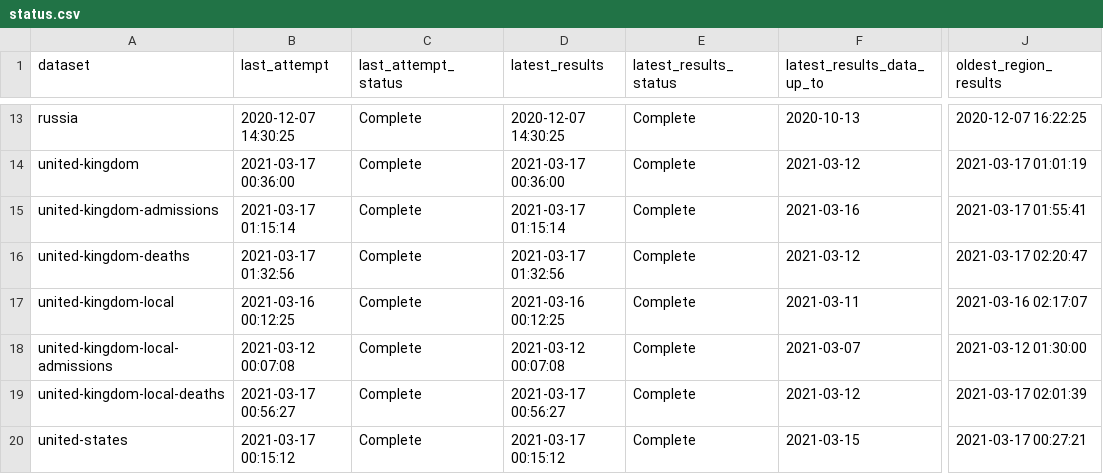
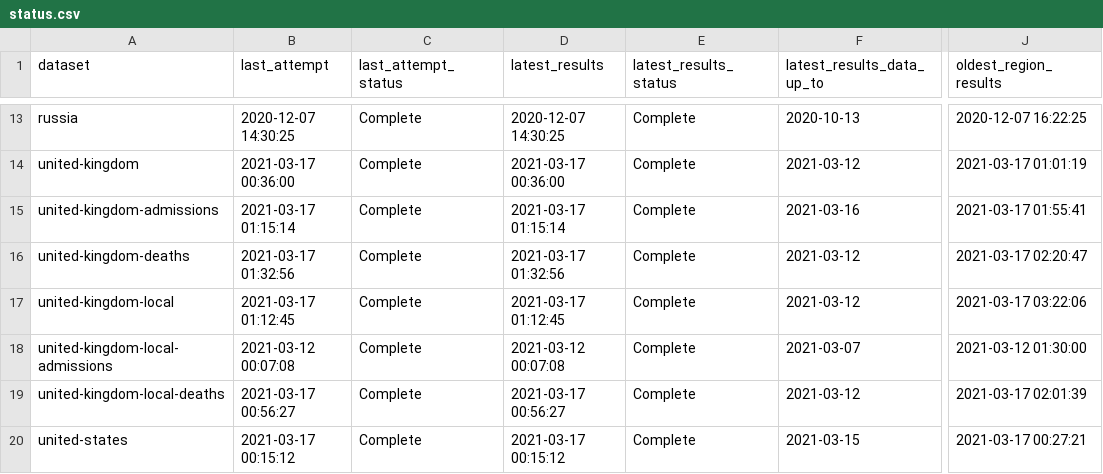
Before and after one commit to velmalopez/covid-rt-estimates, a CSV file: status.csv, drawn as a sheet; only a part is shown, gaps mark what is left out; the diff names each change by its address in the sheet, - before the commit and + after, or states it on an @@ line.

```diff
--- a/status.csv
+++ b/status.csv
-B17 (last_attempt): 2021-03-16 00:12:25
+B17 (last_attempt): 2021-03-17 01:12:45
-D17 (latest_results): 2021-03-16 00:12:25
+D17 (latest_results): 2021-03-17 01:12:45
-F17 (latest_results_data_up_to): 2021-03-11
+F17 (latest_results_data_up_to): 2021-03-12
-J17 (oldest_region_results): 2021-03-16 02:17:07
+J17 (oldest_region_results): 2021-03-17 03:22:06
```
Also changed, not shown: national/deaths/national/runtimes.csv, national/deaths/summary/reported_cases.csv, 8 other files.
